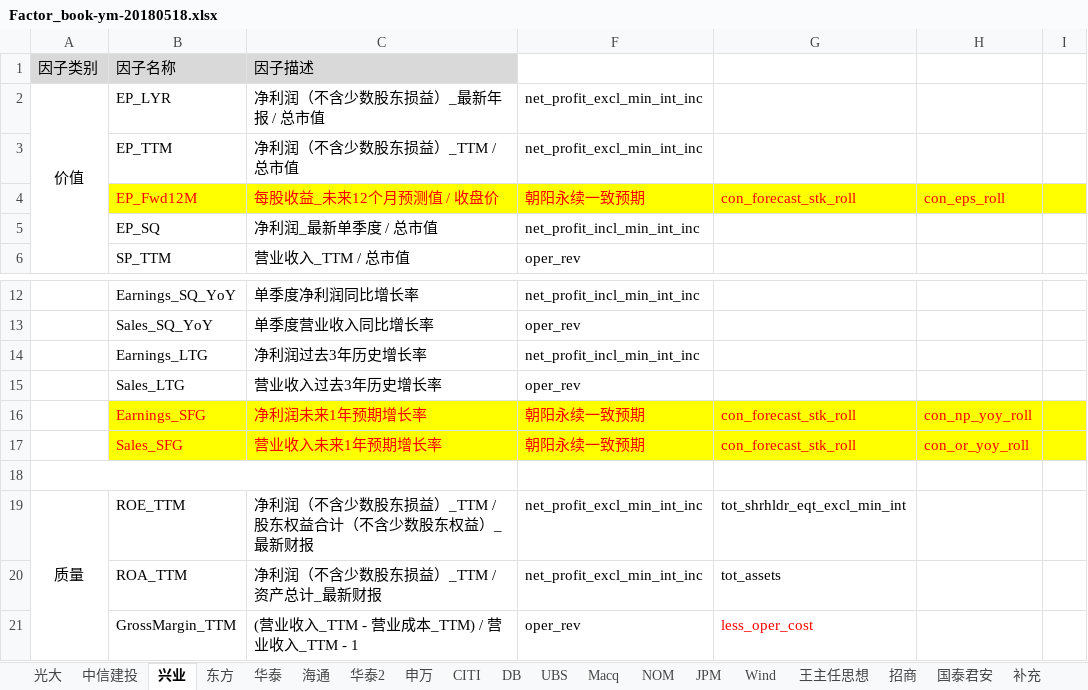
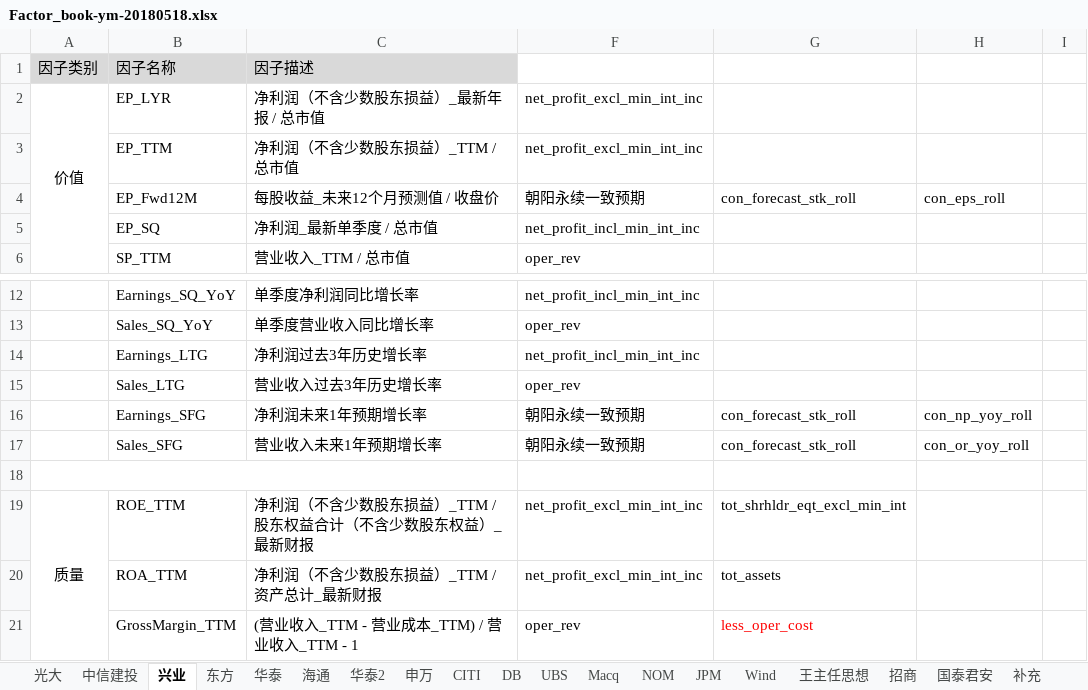
Before and after one commit to Capricorn2018/Eqt, an Excel workbook: doc/Factor_book-ym-20180518.xlsx, sheet 兴业, drawn as a sheet; only a part is shown, gaps mark what is left out; values as stored, in another font and other column widths than the file's, no borders; the diff names each change by its address in the sheet, - before the commit and + after, or states it on an @@ line.

Commit message:
analyst factors revised

```diff
--- a/doc/Factor_book-ym-20180518.xlsx (sheet 兴业)
+++ b/doc/Factor_book-ym-20180518.xlsx (sheet 兴业)
@@ B4:C4 fill: #FFFF00 → none, text colour: #FF0000 → black @@
-F4:I4 fill: #FFFF00
+F4:I4 fill: none
-F4:H4 text colour: #FF0000
+F4:H4 text colour: black
@@ B16:C17 fill: #FFFF00 → none, text colour: #FF0000 → black @@
-F16:I17 fill: #FFFF00
+F16:I17 fill: none
-F16:H17 text colour: #FF0000
+F16:H17 text colour: black
```
Also changed, not shown: charts or pictures, 4 other files.
